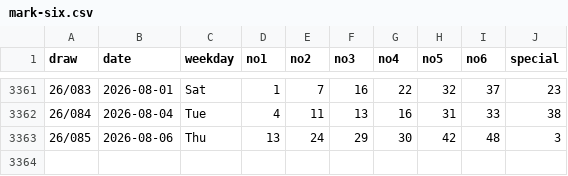
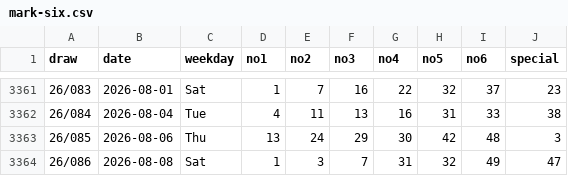
Before and after one commit to sleepingarhat/hk-mark-six-2002-now, a CSV file: data/mark-six.csv, drawn as a sheet; only a part is shown, gaps mark what is left out.

```diff
--- a/data/mark-six.csv
+++ b/data/mark-six.csv
@@ -3363 +3363,2 @@ draw,date,weekday,no1,no2,no3,no4,no5,no6,special
 26/085,2026-08-06,Thu,13,24,29,30,42,48,3
+26/086,2026-08-08,Sat,1,3,7,31,32,49,47
```
Also changed, not shown: 2 other files.
